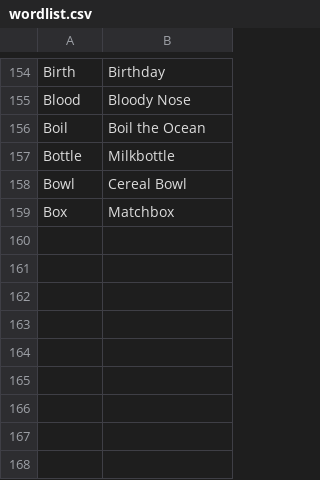
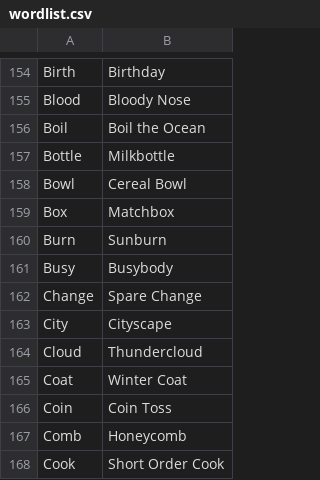
Before and after one commit to gadgetgourmet/cave-poet, a CSV file: assets/wordlist.csv, drawn as a sheet; only a part is shown, gaps mark what is left out.

```diff
--- a/assets/wordlist.csv
+++ b/assets/wordlist.csv
@@ -159 +159,10 @@ Bowl,Cereal Bowl
 Box,Matchbox
+Burn,Sunburn
+Busy,Busybody
+Change,Spare Change
+City,Cityscape
+Cloud,Thundercloud
+Coat,Winter Coat
+Coin,Coin Toss
+Comb,Honeycomb
+Cook,Short Order Cook
```
Also changed, not shown: 5 other files.
